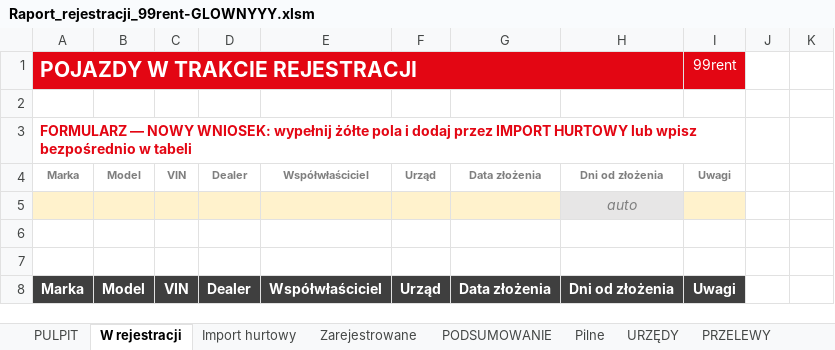
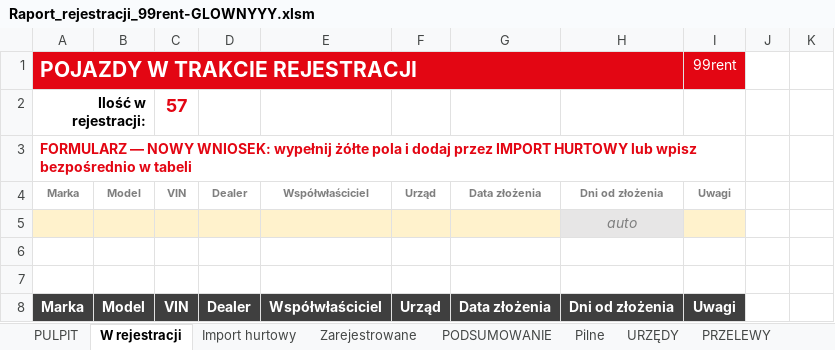
Before and after one commit to figaszewskioskar-ux/plik-rejestracji, an Excel workbook: Raport_rejestracji_99rent-GLOWNYYY.xlsm, sheet W rejestracji, drawn as a sheet; only a part is shown; values as stored, in another font and other column widths than the file's, no borders; charts and pictures and conditional formats not drawn; the diff names each change by its address in the sheet, - before the commit and + after, or states it on an @@ line.

```diff
--- a/Raport_rejestracji_99rent-GLOWNYYY.xlsm (sheet W rejestracji)
+++ b/Raport_rejestracji_99rent-GLOWNYYY.xlsm (sheet W rejestracji)
-row 2: (empty)
+row 2: Ilość w rejestracji: |  | 57
+A2:B2 merged
```
Also changed, not shown: sheet PODSUMOWANIE, sheet Zarejestrowane, sheet PULPIT, charts or pictures, 1 other file.
